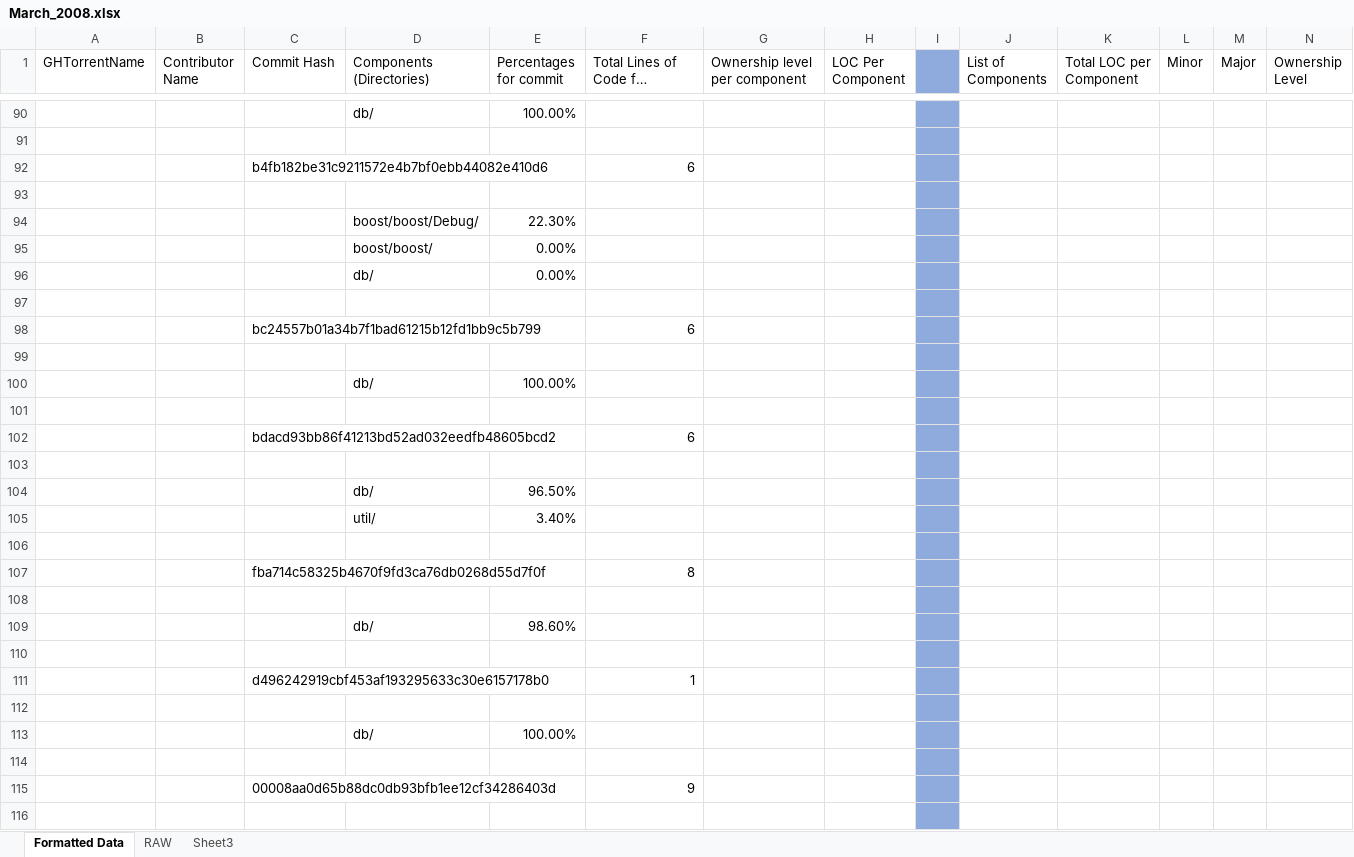
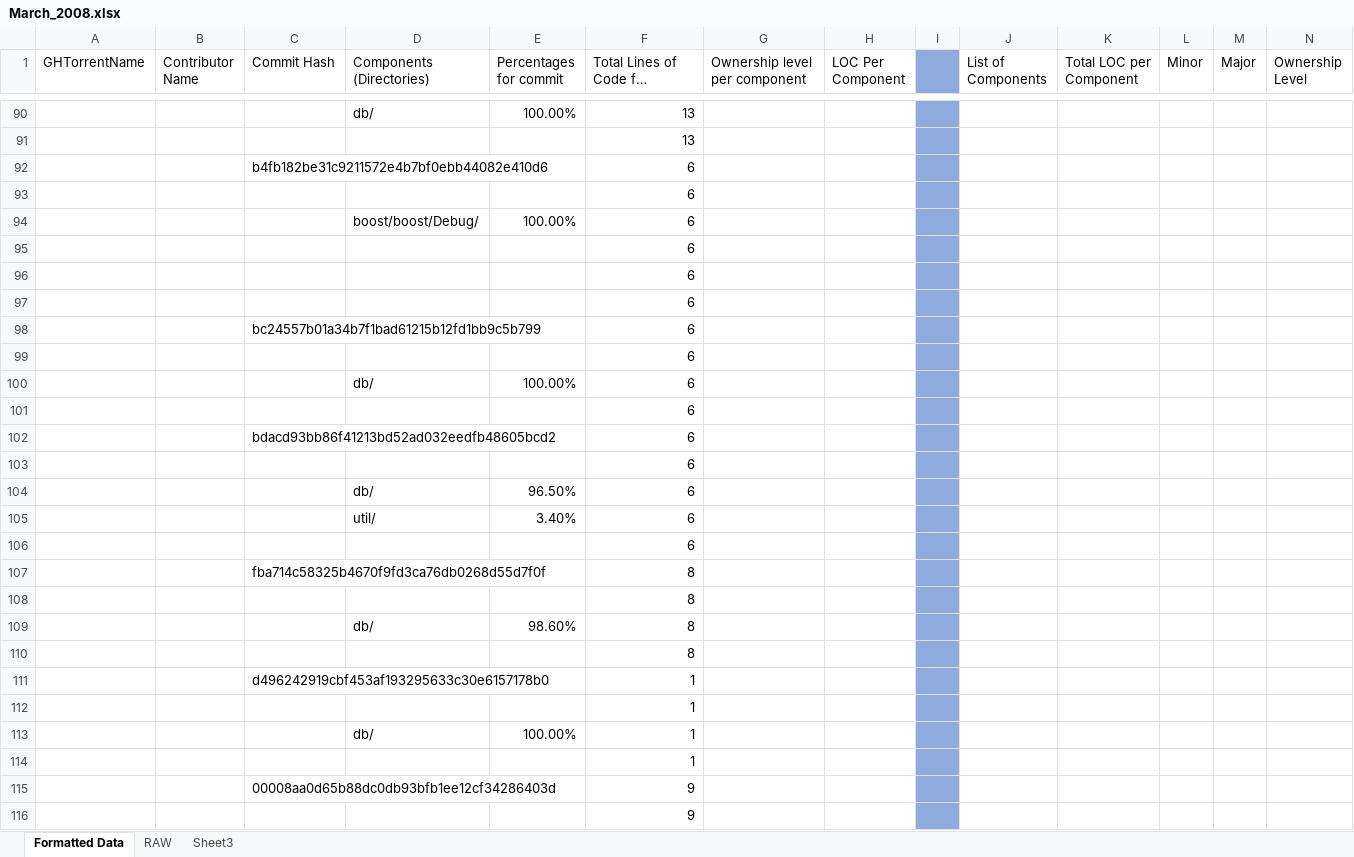
Before and after one commit to alexbrylov1994/OpenSoftwareResearch, an Excel workbook: Git Hub Data Excel/March_2008.xlsx, sheet Formatted Data, drawn as a sheet; only a part is shown, gaps mark what is left out; long unchanged cells end in …; values as stored, in another font and other column widths than the file's, no borders; removed rows and columns are numbered as before the commit, all else as after; rows hold the shown columns only; the diff covers the shown part only; the diff names each change by its address in the sheet, - before the commit and + after, or states it on an @@ line.

```diff
--- a/Git Hub Data Excel/March_2008.xlsx (sheet Formatted Data)
+++ b/Git Hub Data Excel/March_2008.xlsx (sheet Formatted Data)
-F90:F91 (Total Lines of Code for Commit): (empty)
+F90:F91 (Total Lines of Code for Commit): 13
-F93 (Total Lines of Code for Commit): (empty)
+F93 (Total Lines of Code for Commit): 6
-row 94:  |  |  | boost/boost/Debug/ | 22.30%
-row 95:  |  |  | boost/boost/ | 0.00%
-row 96:  |  |  | db/ | 0.00%
-row 94: (empty)
+row 94:  |  |  | boost/boost/Debug/ | 100.00% | 6
+row 95:  |  |  |  |  | 6
+row 96:  |  |  |  |  | 6
+row 97:  |  |  |  |  | 6
-F99:F101 (Total Lines of Code for Commit): (empty)
+F99:F101 (Total Lines of Code for Commit): 6
-F103:F106 (Total Lines of Code for Commit): (empty)
+F103:F106 (Total Lines of Code for Commit): 6
-F108:F110 (Total Lines of Code for Commit): (empty)
+F108:F110 (Total Lines of Code for Commit): 8
-F112:F114 (Total Lines of Code for Commit): (empty)
+F112:F114 (Total Lines of Code for Commit): 1
-F116 (Total Lines of Code for Commit): (empty)
+F116 (Total Lines of Code for Commit): 9
```
Also changed, not shown: other rows of this sheet, formulas that keep their value, Git Hub Data Excel/Feb_2008.xlsx, Git Hub Data Excel/Jan_2008.xlsx, 1 other file.
